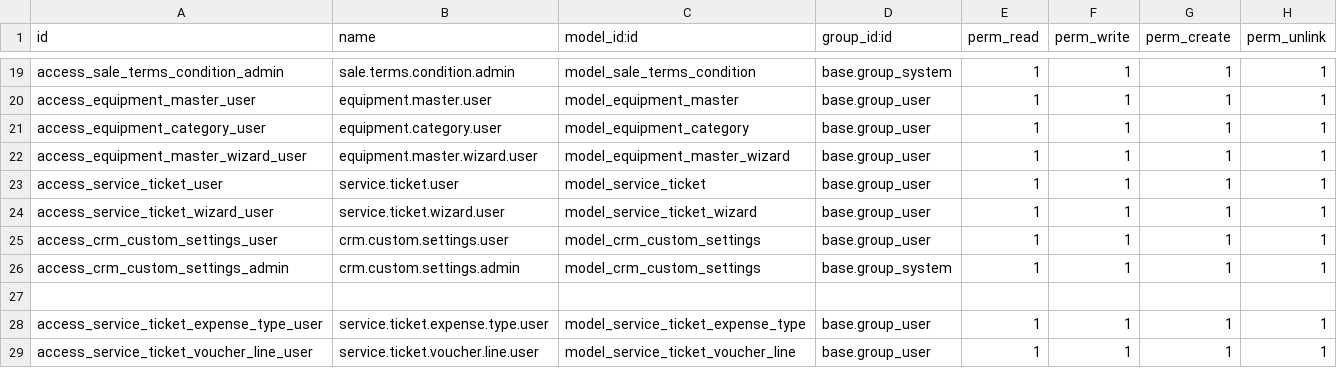
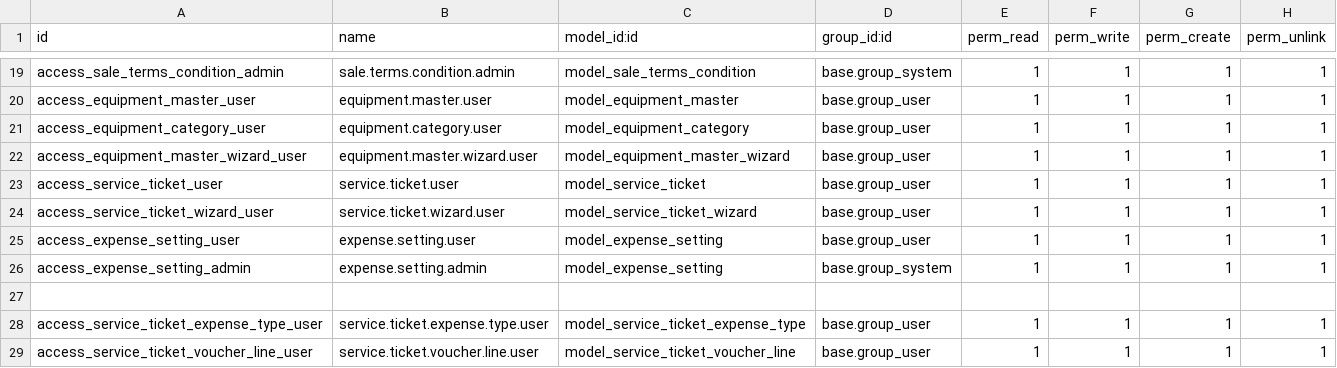
Before and after one commit to crm-ux/CRM-UX, a CSV file: addons/custom_crm_extended/security/ir.model.access.csv, drawn as a sheet; only a part is shown, gaps mark what is left out.

```diff
--- a/addons/custom_crm_extended/security/ir.model.access.csv
+++ b/addons/custom_crm_extended/security/ir.model.access.csv
@@ -24,4 +24,4 @@ access_service_ticket_user,service.ticket.user,model_service_ticket,base.group_u
 access_service_ticket_wizard_user,service.ticket.wizard.user,model_service_ticket_wizard,base.group_user,1,1,1,1
-access_crm_custom_settings_user,crm.custom.settings.user,model_crm_custom_settings,base.group_user,1,1,1,1
-access_crm_custom_settings_admin,crm.custom.settings.admin,model_crm_custom_settings,base.group_system,1,1,1,1
+access_expense_setting_user,expense.setting.user,model_expense_setting,base.group_user,1,1,1,1
+access_expense_setting_admin,expense.setting.admin,model_expense_setting,base.group_system,1,1,1,1
 
```
Also changed, not shown: 5 other files.
